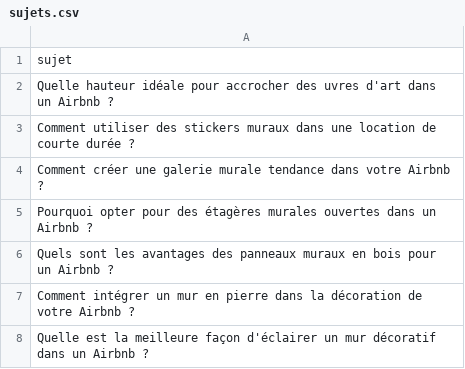
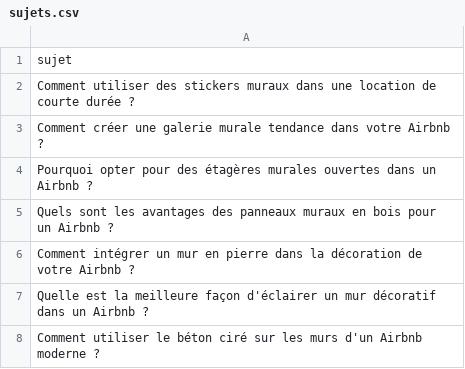
Before and after one commit to Metalosmose21/Airbnb-2, a CSV file: sujets.csv, drawn as a sheet; only a part is shown; the shorter side is filled out with more unchanged rows; the diff names each change by its address in the sheet, - before the commit and + after, or states it on an @@ line.

```diff
--- a/sujets.csv
+++ b/sujets.csv
-row 2: Quelle hauteur idéale pour accrocher des uvres d'art dans un Airbnb ?
```
Also changed, not shown: 1 other file.
